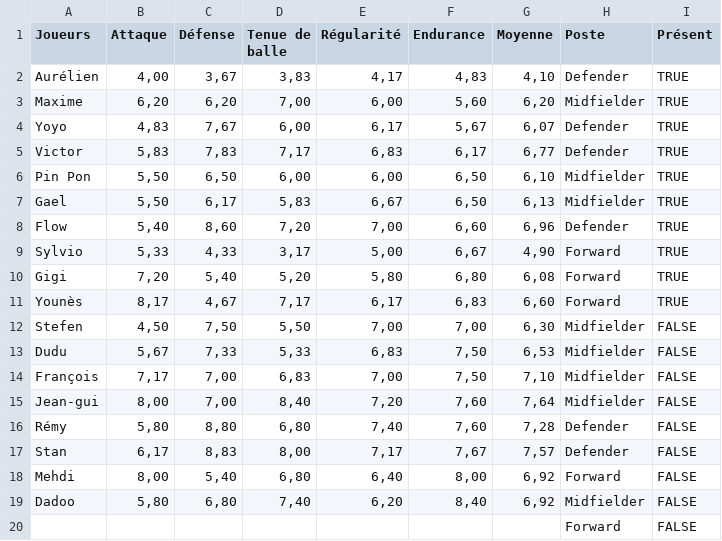
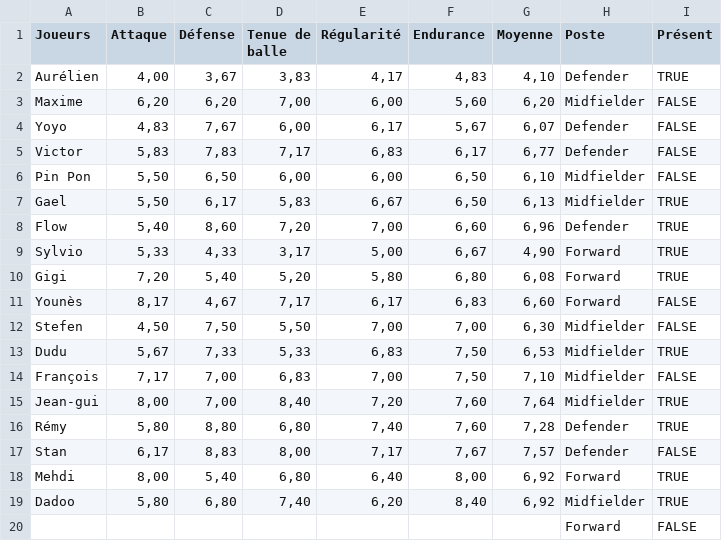
Before and after one commit to G-Terrien/Foot, a CSV file: notes.csv, drawn as a sheet.

Commit message:
Update notes.csv

```diff
--- a/notes.csv
+++ b/notes.csv
@@ -2,6 +2,6 @@ Joueurs,Attaque,Défense,Tenue de balle,Régularité,Endurance,Moyenne,Poste,Pr
 Aurélien,"4,00","3,67","3,83","4,17","4,83","4,10",Defender,TRUE
-Maxime,"6,20","6,20","7,00","6,00","5,60","6,20",Midfielder,TRUE
-Yoyo,"4,83","7,67","6,00","6,17","5,67","6,07",Defender,TRUE
-Victor,"5,83","7,83","7,17","6,83","6,17","6,77",Defender,TRUE
-Pin Pon,"5,50","6,50","6,00","6,00","6,50","6,10",Midfielder,TRUE
+Maxime,"6,20","6,20","7,00","6,00","5,60","6,20",Midfielder,FALSE
+Yoyo,"4,83","7,67","6,00","6,17","5,67","6,07",Defender,FALSE
+Victor,"5,83","7,83","7,17","6,83","6,17","6,77",Defender,FALSE
+Pin Pon,"5,50","6,50","6,00","6,00","6,50","6,10",Midfielder,FALSE
 Gael,"5,50","6,17","5,83","6,67","6,50","6,13",Midfielder,TRUE
@@ -10,11 +10,11 @@ Sylvio,"5,33","4,33","3,17","5,00","6,67","4,90",Forward,TRUE
 Gigi,"7,20","5,40","5,20","5,80","6,80","6,08",Forward,TRUE
-Younès,"8,17","4,67","7,17","6,17","6,83","6,60",Forward,TRUE
+Younès,"8,17","4,67","7,17","6,17","6,83","6,60",Forward,FALSE
 Stefen,"4,50","7,50","5,50","7,00","7,00","6,30",Midfielder,FALSE
-Dudu,"5,67","7,33","5,33","6,83","7,50","6,53",Midfielder,FALSE
+Dudu,"5,67","7,33","5,33","6,83","7,50","6,53",Midfielder,TRUE
 François,"7,17","7,00","6,83","7,00","7,50","7,10",Midfielder,FALSE
-Jean-gui,"8,00","7,00","8,40","7,20","7,60","7,64",Midfielder,FALSE
-Rémy,"5,80","8,80","6,80","7,40","7,60","7,28",Defender,FALSE
+Jean-gui,"8,00","7,00","8,40","7,20","7,60","7,64",Midfielder,TRUE
+Rémy,"5,80","8,80","6,80","7,40","7,60","7,28",Defender,TRUE
 Stan,"6,17","8,83","8,00","7,17","7,67","7,57",Defender,FALSE
-Mehdi,"8,00","5,40","6,80","6,40","8,00","6,92",Forward,FALSE
-Dadoo,"5,80","6,80","7,40","6,20","8,40","6,92",Midfielder,FALSE
+Mehdi,"8,00","5,40","6,80","6,40","8,00","6,92",Forward,TRUE
+Dadoo,"5,80","6,80","7,40","6,20","8,40","6,92",Midfielder,TRUE
 ,,,,,,,Forward,FALSE
```
